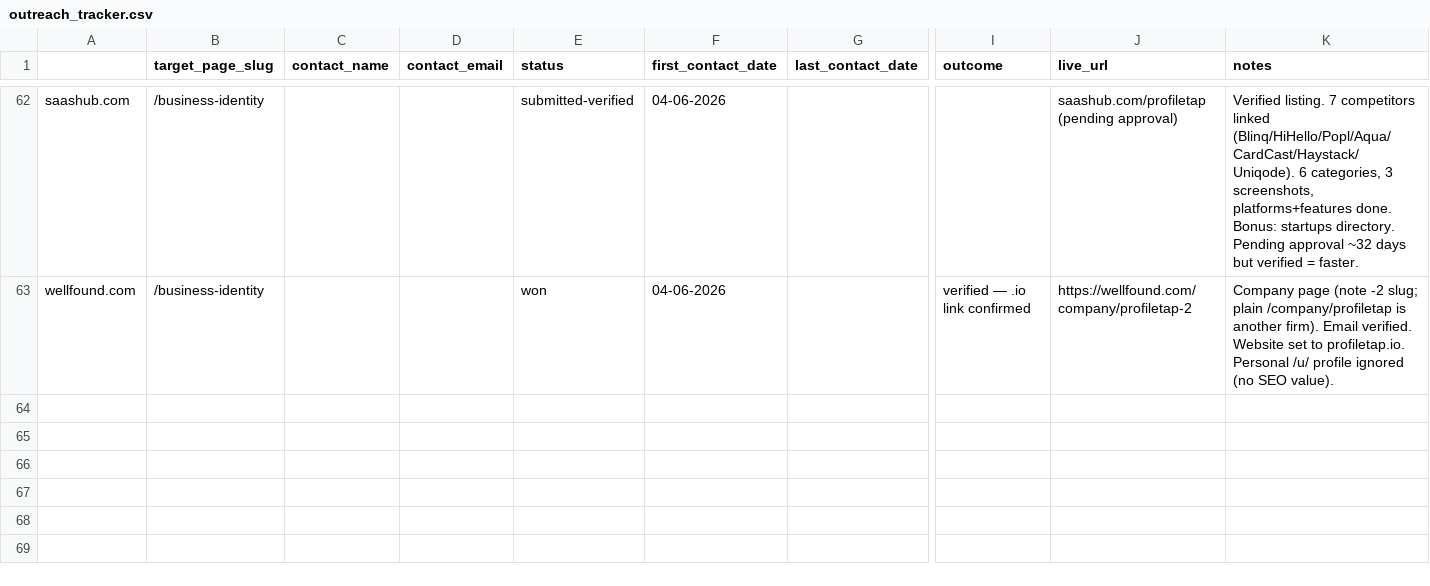
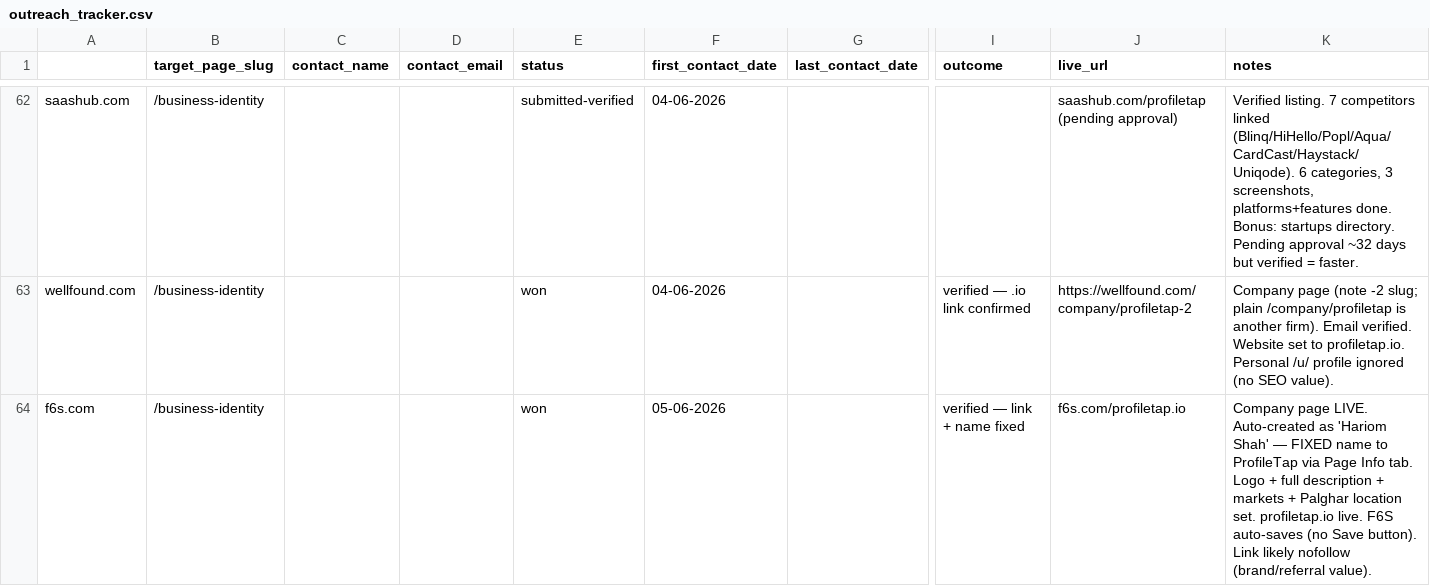
Before and after one commit to vedantacore-admin/profiletap-seo-os, a CSV file: projects/profiletap/data/backlinks/outreach_tracker.csv, drawn as a sheet; only a part is shown, gaps mark what is left out; rows hold the shown columns only; the diff names each change by its address in the sheet, - before the commit and + after, or states it on an @@ line.

Commit message:
Add new outreach entry for f6s.com with verified status and updated notes

```diff
--- a/projects/profiletap/data/backlinks/outreach_tracker.csv
+++ b/projects/profiletap/data/backlinks/outreach_tracker.csv
+row 64: f6s.com | /business-identity |  |  | won | 05-06-2026 |  | verified — link + name fixed | f6s.com/profiletap.io | Company page LIVE. Auto-created as 'Hariom Shah' — FIXED name to ProfileTap via Page Info tab. Logo + full description + markets + Palghar location set. profiletap.io live. F6S auto-saves (no Save button). Link likely nofollow (brand/referral value).
```
